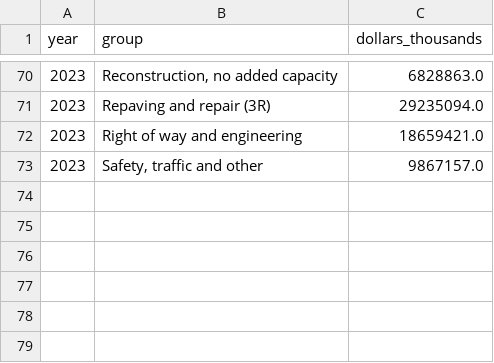
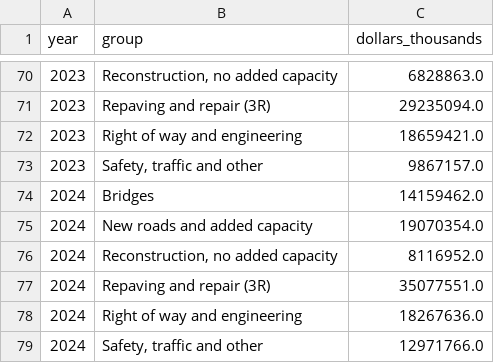
Before and after one commit to eschnitger/eschnitger.github.io, a CSV file: projects/road-paving/data/processed/national_outlay_by_group.csv, drawn as a sheet; only a part is shown, gaps mark what is left out; the diff names each change by its address in the sheet, - before the commit and + after, or states it on an @@ line.

```diff
--- a/projects/road-paving/data/processed/national_outlay_by_group.csv
+++ b/projects/road-paving/data/processed/national_outlay_by_group.csv
+row 74: 2024 | Bridges | 14159462.0
+row 75: 2024 | New roads and added capacity | 19070354.0
+row 76: 2024 | Reconstruction, no added capacity | 8116952.0
+row 77: 2024 | Repaving and repair (3R) | 35077551.0
+row 78: 2024 | Right of way and engineering | 18267636.0
+row 79: 2024 | Safety, traffic and other | 12971766.0
```
Also changed, not shown: projects/road-paving/data/processed/state_3r_outlay.csv, 6 other files.
